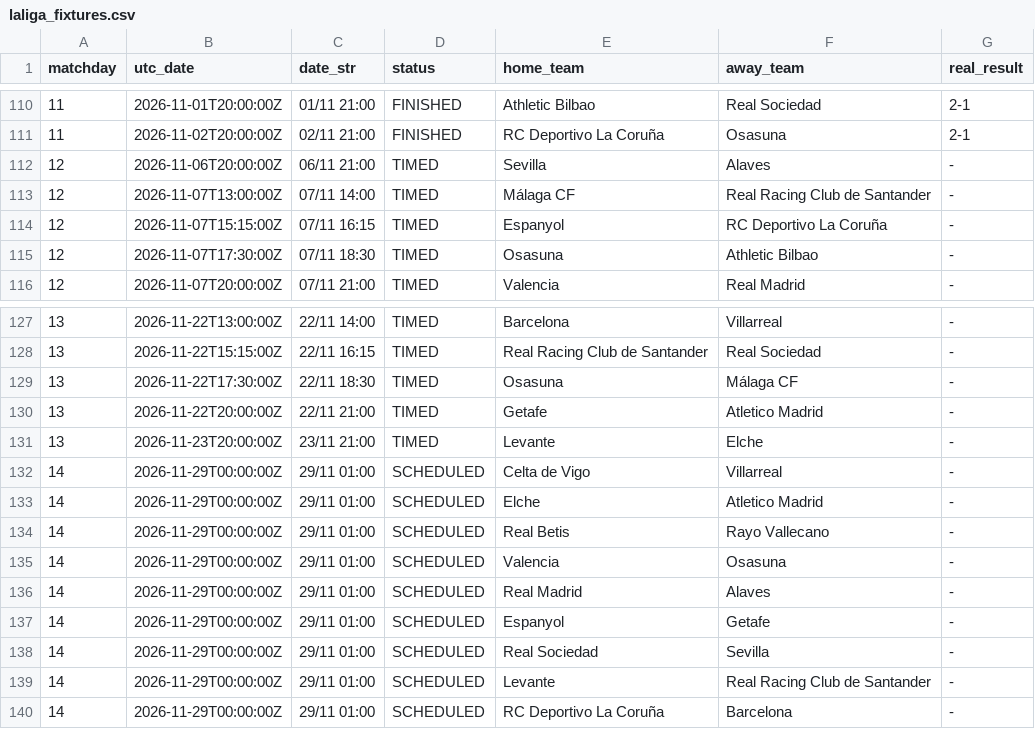
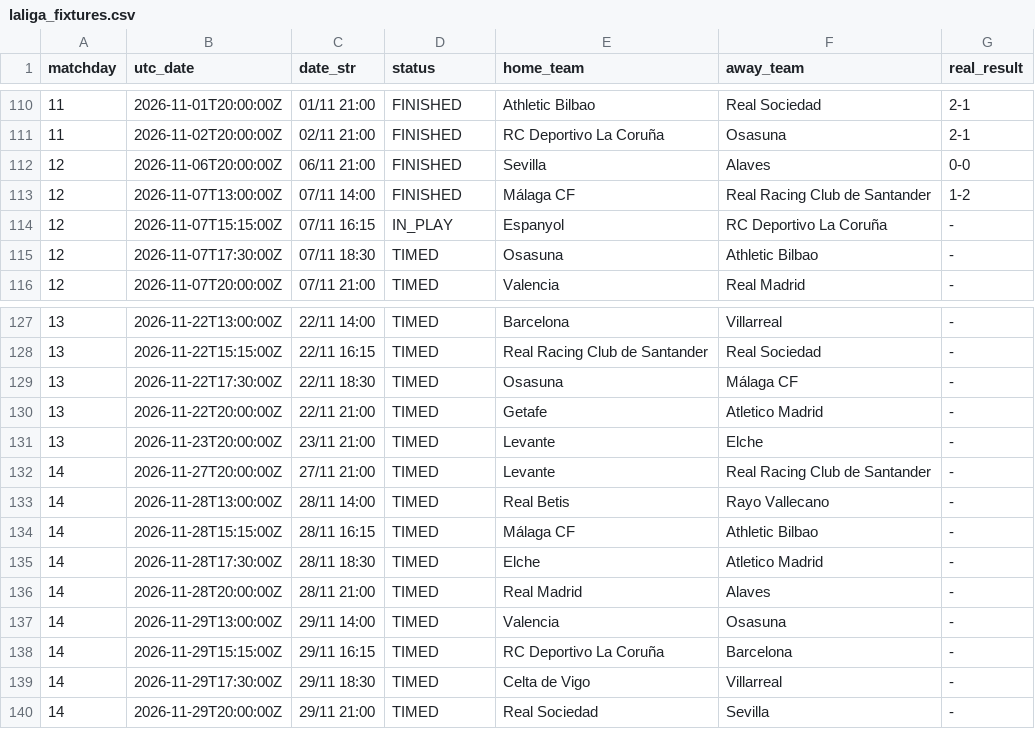
Before and after one commit to YerayPadial/laliga-predictor-ai, a CSV file: data/laliga_fixtures.csv, drawn as a sheet; only a part is shown, gaps mark what is left out; the diff covers the shown part only.

```diff
--- a/data/laliga_fixtures.csv
+++ b/data/laliga_fixtures.csv
@@ -111,5 +111,5 @@ matchday,utc_date,date_str,status,home_team,away_team,real_result
 11,2026-11-02T20:00:00Z,02/11 21:00,FINISHED,RC Deportivo La Coruña,Osasuna,2-1
-12,2026-11-06T20:00:00Z,06/11 21:00,TIMED,Sevilla,Alaves,-
-12,2026-11-07T13:00:00Z,07/11 14:00,TIMED,Málaga CF,Real Racing Club de Santander,-
-12,2026-11-07T15:15:00Z,07/11 16:15,TIMED,Espanyol,RC Deportivo La Coruña,-
+12,2026-11-06T20:00:00Z,06/11 21:00,FINISHED,Sevilla,Alaves,0-0
+12,2026-11-07T13:00:00Z,07/11 14:00,FINISHED,Málaga CF,Real Racing Club de Santander,1-2
+12,2026-11-07T15:15:00Z,07/11 16:15,IN_PLAY,Espanyol,RC Deportivo La Coruña,-
 12,2026-11-07T17:30:00Z,07/11 18:30,TIMED,Osasuna,Athletic Bilbao,-
@@ -131,10 +131,10 @@ matchday,utc_date,date_str,status,home_team,away_team,real_result
 13,2026-11-23T20:00:00Z,23/11 21:00,TIMED,Levante,Elche,-
-14,2026-11-29T00:00:00Z,29/11 01:00,SCHEDULED,Celta de Vigo,Villarreal,-
-14,2026-11-29T00:00:00Z,29/11 01:00,SCHEDULED,Elche,Atletico Madrid,-
-14,2026-11-29T00:00:00Z,29/11 01:00,SCHEDULED,Real Betis,Rayo Vallecano,-
-14,2026-11-29T00:00:00Z,29/11 01:00,SCHEDULED,Valencia,Osasuna,-
-14,2026-11-29T00:00:00Z,29/11 01:00,SCHEDULED,Real Madrid,Alaves,-
-14,2026-11-29T00:00:00Z,29/11 01:00,SCHEDULED,Espanyol,Getafe,-
-14,2026-11-29T00:00:00Z,29/11 01:00,SCHEDULED,Real Sociedad,Sevilla,-
-14,2026-11-29T00:00:00Z,29/11 01:00,SCHEDULED,Levante,Real Racing Club de Santander,-
-14,2026-11-29T00:00:00Z,29/11 01:00,SCHEDULED,RC Deportivo La Coruña,Barcelona,-
+14,2026-11-27T20:00:00Z,27/11 21:00,TIMED,Levante,Real Racing Club de Santander,-
+14,2026-11-28T13:00:00Z,28/11 14:00,TIMED,Real Betis,Rayo Vallecano,-
+14,2026-11-28T15:15:00Z,28/11 16:15,TIMED,Málaga CF,Athletic Bilbao,-
+14,2026-11-28T17:30:00Z,28/11 18:30,TIMED,Elche,Atletico Madrid,-
+14,2026-11-28T20:00:00Z,28/11 21:00,TIMED,Real Madrid,Alaves,-
+14,2026-11-29T13:00:00Z,29/11 14:00,TIMED,Valencia,Osasuna,-
+14,2026-11-29T15:15:00Z,29/11 16:15,TIMED,RC Deportivo La Coruña,Barcelona,-
+14,2026-11-29T17:30:00Z,29/11 18:30,TIMED,Celta de Vigo,Villarreal,-
+14,2026-11-29T20:00:00Z,29/11 21:00,TIMED,Real Sociedad,Sevilla,-
```
Also changed, not shown: 5 edited cells elsewhere in this file.
